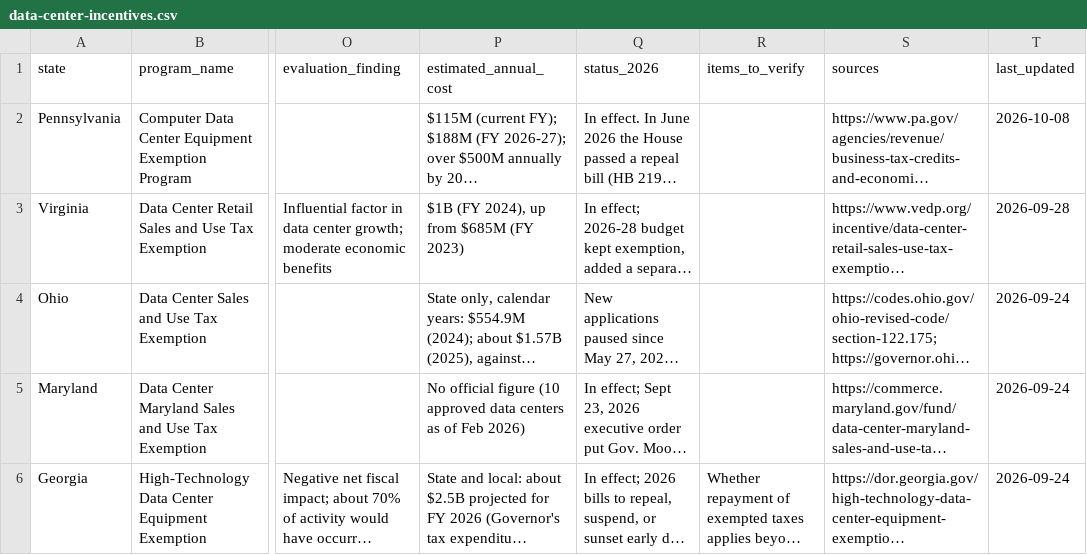
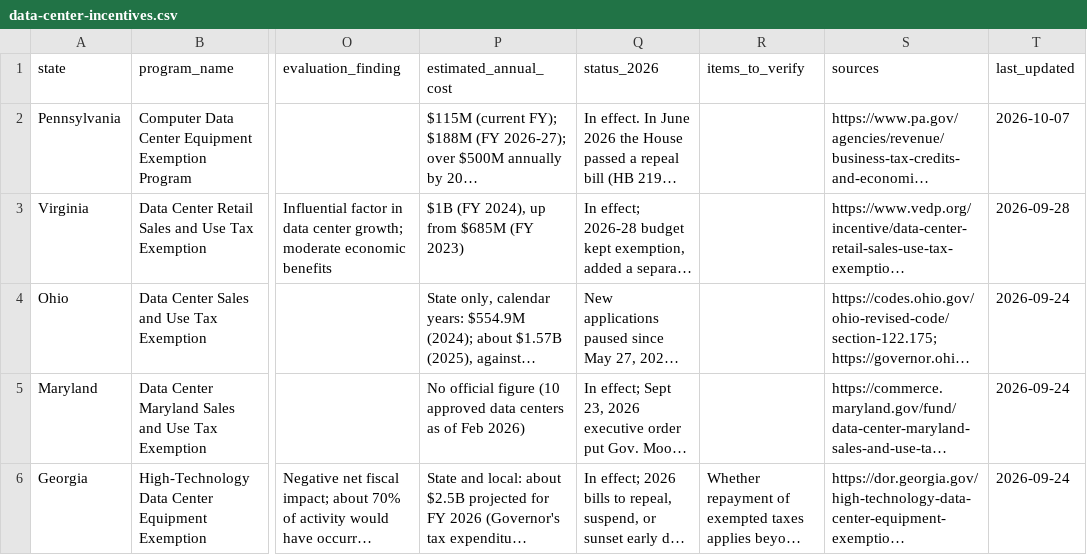
Before and after one commit to jphoebus/state-incentive-comparison, a CSV file: data-center-incentives.csv, drawn as a sheet; only a part is shown, gaps mark what is left out; long unchanged cells end in …; the diff names each change by its address in the sheet, - before the commit and + after, or states it on an @@ line.

```diff
--- a/data-center-incentives.csv
+++ b/data-center-incentives.csv
-T2 (last_updated): 2026-10-08
+T2 (last_updated): 2026-10-07
```
Also changed, not shown: 1 other file.
